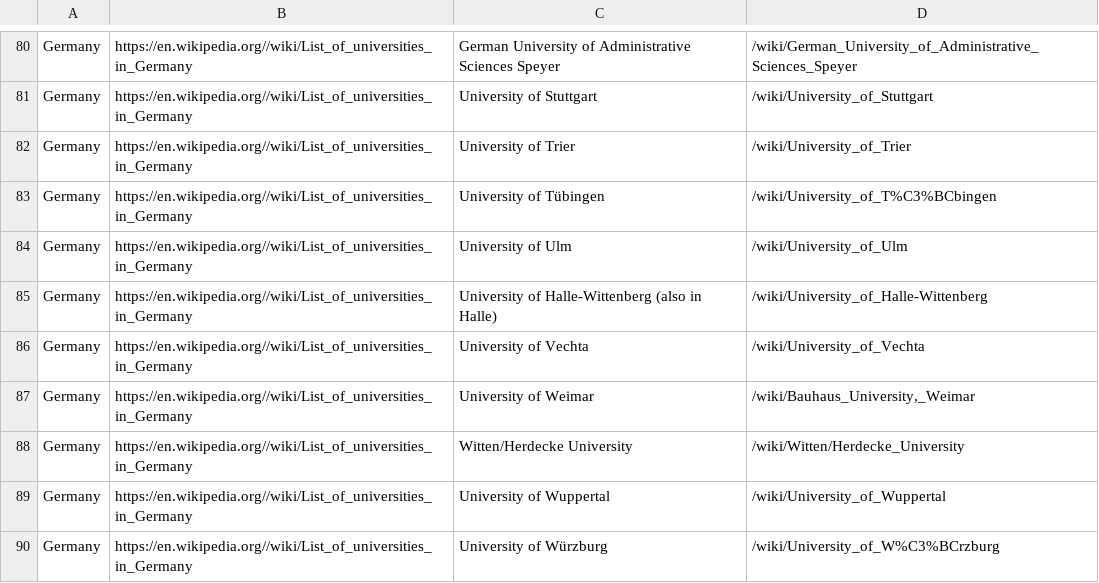
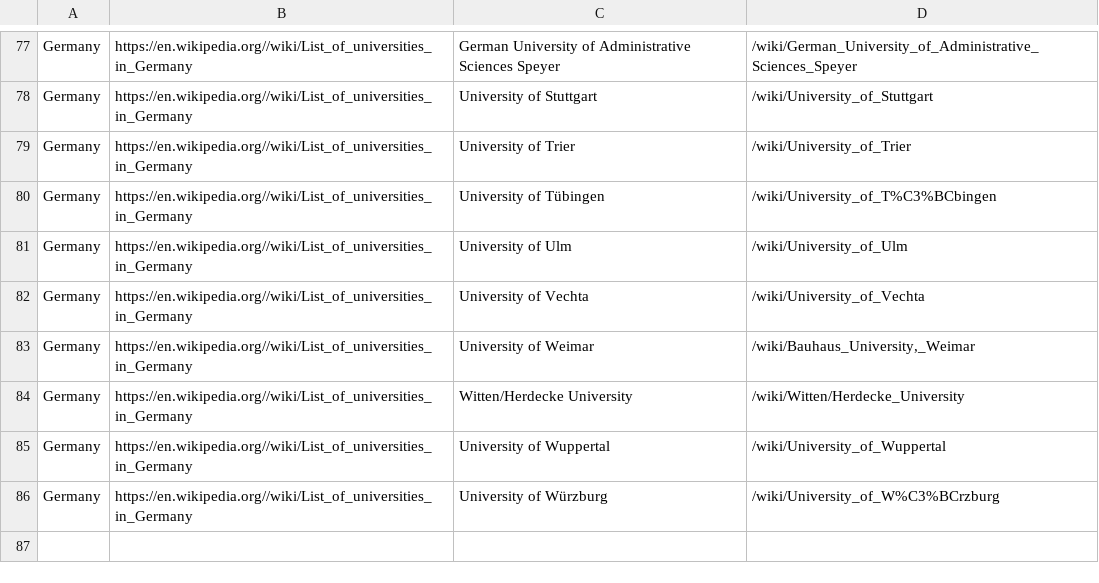
Before and after one commit to maroacc/ATD, a CSV file: Practica10/universities.csv, drawn as a sheet; only a part is shown, gaps mark what is left out; the diff covers the shown part only; the diff names each change by its address in the sheet, - before the commit and + after, or states it on an @@ line.

Commit message:
feature: check same number of universities in csv and json files

```diff
--- a/Practica10/universities.csv
+++ b/Practica10/universities.csv
-row 85: Germany | https://en.wikipedia.org//wiki/List_of_universities_in_Germany | University of Halle-Wittenberg (also in Halle) | /wiki/University_of_Halle-Wittenberg
```
Also changed, not shown: 19 removed rows elsewhere in this file, 4 other files.
